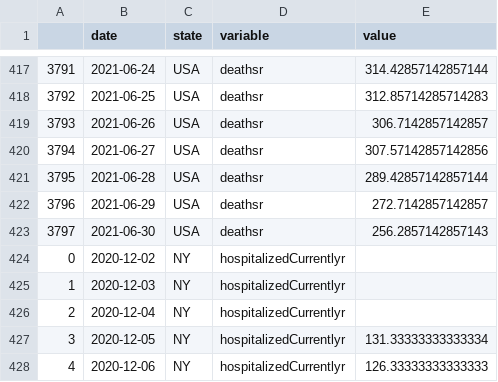
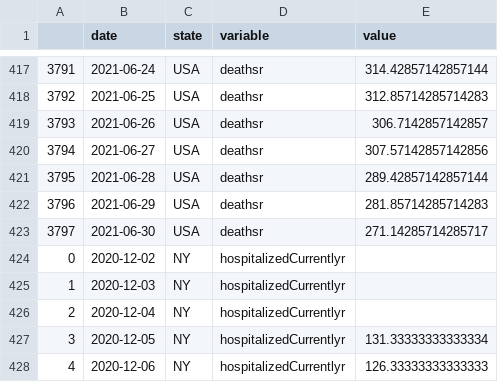
Before and after one commit to pitosalas/covid-dashboard, a CSV file: mydata.csv, drawn as a sheet; only a part is shown, gaps mark what is left out.

```diff
--- a/mydata.csv
+++ b/mydata.csv
@@ -421,4 +421,4 @@
 3795,2021-06-28,USA,deathsr,289.42857142857144
-3796,2021-06-29,USA,deathsr,272.7142857142857
-3797,2021-06-30,USA,deathsr,256.2857142857143
+3796,2021-06-29,USA,deathsr,281.85714285714283
+3797,2021-06-30,USA,deathsr,271.14285714285717
 0,2020-12-02,NY,hospitalizedCurrentlyr,
```
Also changed, not shown: 3 other files.
